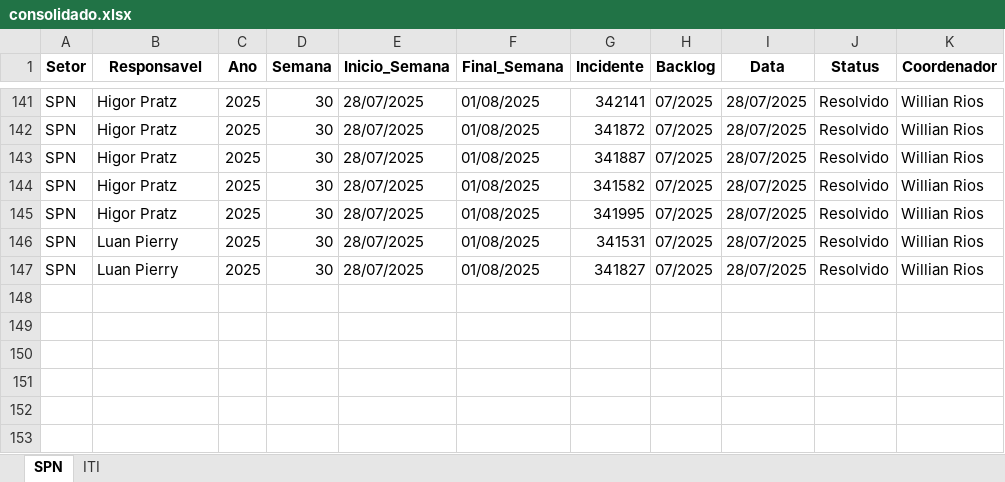
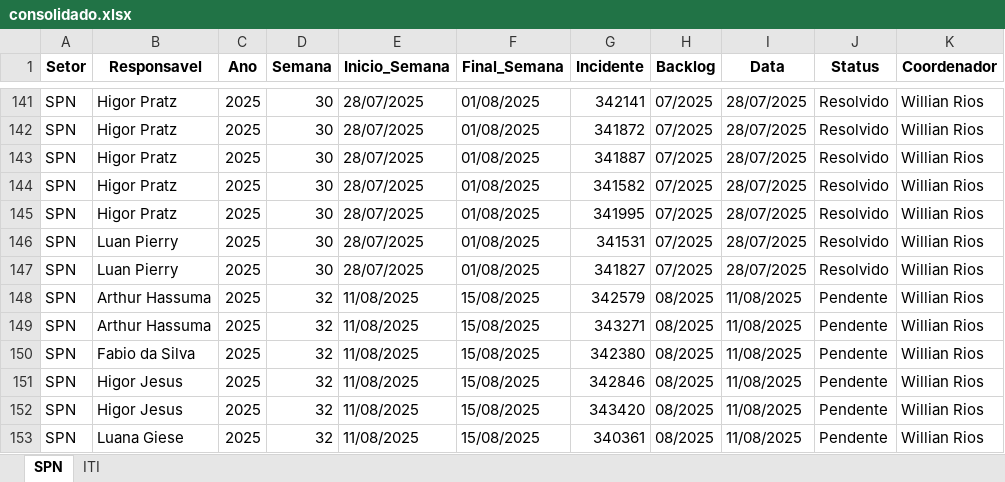
Before and after one commit to GeekFrancisco/Franciscodatais, an Excel workbook: Base/consolidado.xlsx, sheet SPN, drawn as a sheet; only a part is shown, gaps mark what is left out; values as stored, in another font and other column widths than the file's, no borders; the diff names each change by its address in the sheet, - before the commit and + after, or states it on an @@ line.

```diff
--- a/Base/consolidado.xlsx (sheet SPN)
+++ b/Base/consolidado.xlsx (sheet SPN)
+row 148: SPN | Arthur Hassuma | 2025 | 32 | 11/08/2025 | 15/08/2025 | 342579 | 08/2025 | 11/08/2025 | Pendente | Willian Rios
+row 149: SPN | Arthur Hassuma | 2025 | 32 | 11/08/2025 | 15/08/2025 | 343271 | 08/2025 | 11/08/2025 | Pendente | Willian Rios
+row 150: SPN | Fabio da Silva | 2025 | 32 | 11/08/2025 | 15/08/2025 | 342380 | 08/2025 | 11/08/2025 | Pendente | Willian Rios
+row 151: SPN | Higor Jesus | 2025 | 32 | 11/08/2025 | 15/08/2025 | 342846 | 08/2025 | 11/08/2025 | Pendente | Willian Rios
+row 152: SPN | Higor Jesus | 2025 | 32 | 11/08/2025 | 15/08/2025 | 343420 | 08/2025 | 11/08/2025 | Pendente | Willian Rios
+row 153: SPN | Luana Giese | 2025 | 32 | 11/08/2025 | 15/08/2025 | 340361 | 08/2025 | 11/08/2025 | Pendente | Willian Rios
```
Also changed, not shown: sheet ITI, 10 other files.
